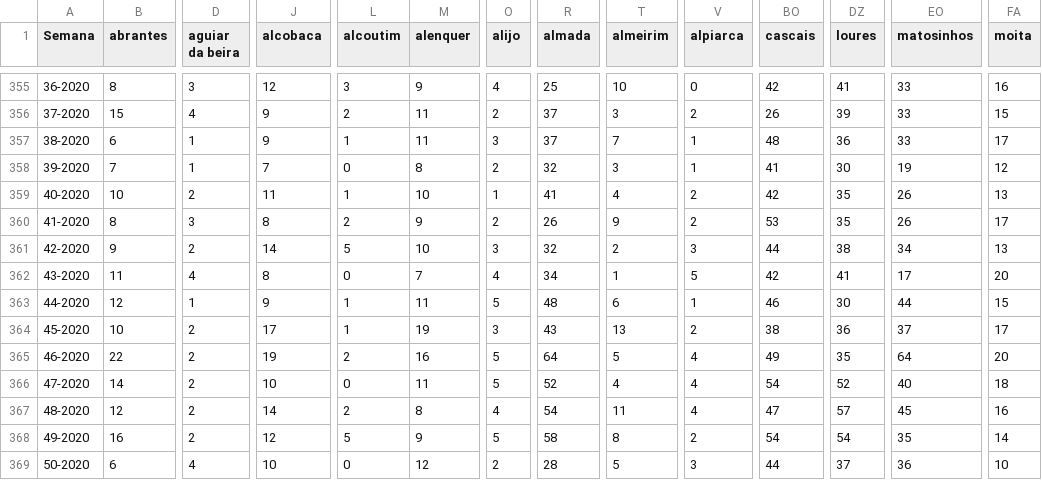
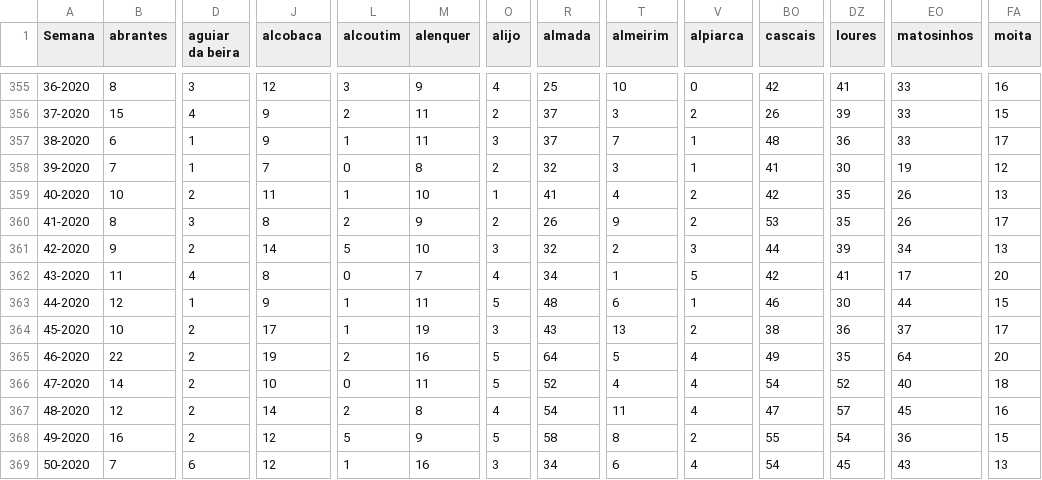
Before and after one commit to dssg-pt/dados-SICOeVM, a CSV file: mortalidade_concelhos.csv, drawn as a sheet; only a part is shown, gaps mark what is left out; the diff covers the shown part only; the diff names each change by its address in the sheet, - before the commit and + after, or states it on an @@ line.

```diff
--- a/mortalidade_concelhos.csv
+++ b/mortalidade_concelhos.csv
-DZ361 (loures): 38
+DZ361 (loures): 39
-BO368 (cascais): 54
+BO368 (cascais): 55
-EO368 (matosinhos): 35
+EO368 (matosinhos): 36
-FA368 (moita): 14
+FA368 (moita): 15
-B369 (abrantes): 6
+B369 (abrantes): 7
-D369 (aguiar da beira): 4
+D369 (aguiar da beira): 6
-J369 (alcobaca): 10
+J369 (alcobaca): 12
-L369 (alcoutim): 0
+L369 (alcoutim): 1
-M369 (alenquer): 12
+M369 (alenquer): 16
-O369 (alijo): 2
+O369 (alijo): 3
-R369 (almada): 28
+R369 (almada): 34
-T369 (almeirim): 5
+T369 (almeirim): 6
-V369 (alpiarca): 3
+V369 (alpiarca): 4
-BO369 (cascais): 44
+BO369 (cascais): 54
-DZ369 (loures): 37
+DZ369 (loures): 45
-EO369 (matosinhos): 36
+EO369 (matosinhos): 43
-FA369 (moita): 10
+FA369 (moita): 13
```
Also changed, not shown: 158 edited cells elsewhere in this file, 3 other files.
